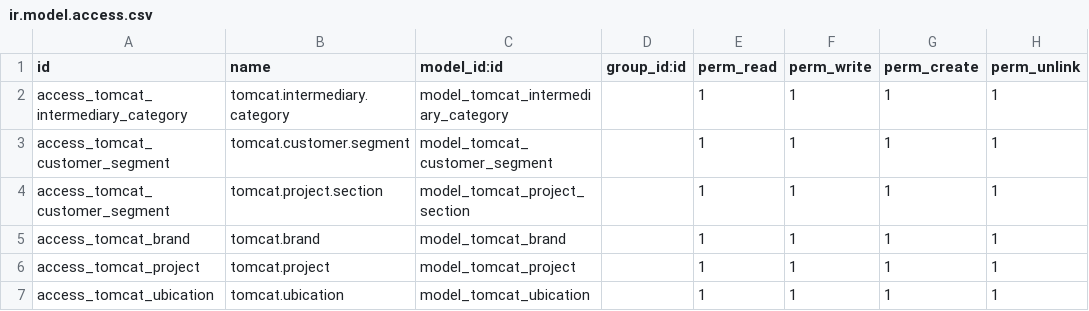
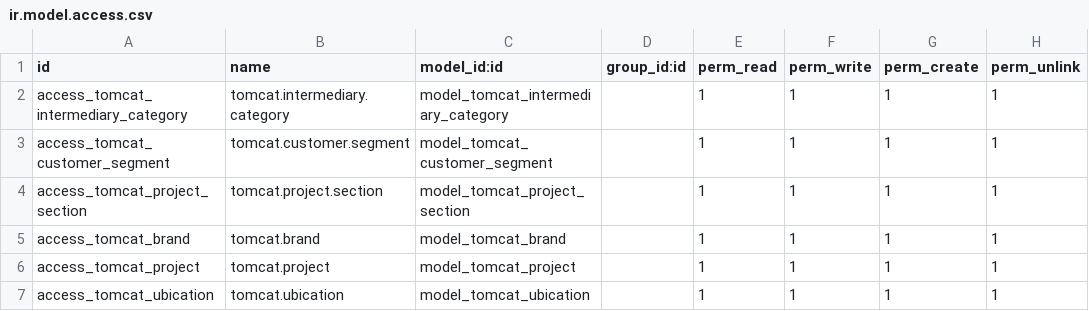
Before and after one commit to crm-estrasol/tomcat, a CSV file: tomcat/security/ir.model.access.csv, drawn as a sheet.

```diff
--- a/tomcat/security/ir.model.access.csv
+++ b/tomcat/security/ir.model.access.csv
@@ -3,3 +3,3 @@ access_tomcat_intermediary_category,tomcat.intermediary.category,model_tomcat_in
 access_tomcat_customer_segment,tomcat.customer.segment,model_tomcat_customer_segment,,1,1,1,1
-access_tomcat_customer_segment,tomcat.project.section,model_tomcat_project_section,,1,1,1,1
+access_tomcat_project_section,tomcat.project.section,model_tomcat_project_section,,1,1,1,1
 access_tomcat_brand,tomcat.brand,model_tomcat_brand,,1,1,1,1
```
Also changed, not shown: 2 other files.
